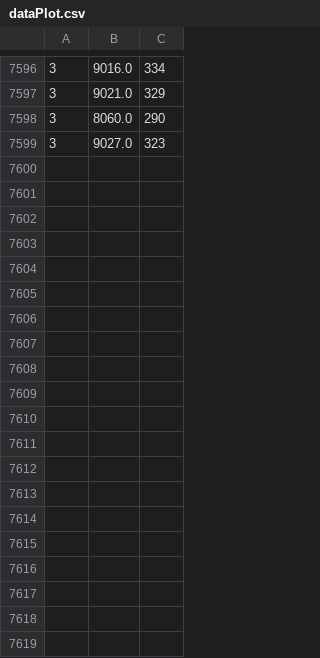
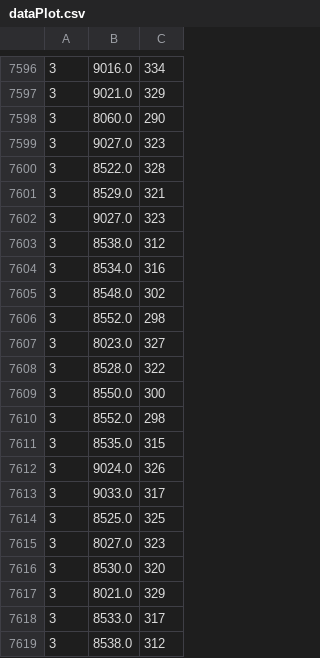
Before and after one commit to sietzeberends/Gekke-Hackers-RailNL, a CSV file: dataPlot.csv, drawn as a sheet; only a part is shown, gaps mark what is left out; the diff covers the shown part only; the diff names each change by its address in the sheet, - before the commit and + after, or states it on an @@ line.

```diff
--- a/dataPlot.csv
+++ b/dataPlot.csv
+row 7600: 3 | 8522.0 | 328
+row 7601: 3 | 8529.0 | 321
+row 7602: 3 | 9027.0 | 323
+row 7603: 3 | 8538.0 | 312
+row 7604: 3 | 8534.0 | 316
+row 7605: 3 | 8548.0 | 302
+row 7606: 3 | 8552.0 | 298
+row 7607: 3 | 8023.0 | 327
+row 7608: 3 | 8528.0 | 322
+row 7609: 3 | 8550.0 | 300
+row 7610: 3 | 8552.0 | 298
+row 7611: 3 | 8535.0 | 315
+row 7612: 3 | 9024.0 | 326
+row 7613: 3 | 9033.0 | 317
+row 7614: 3 | 8525.0 | 325
+row 7615: 3 | 8027.0 | 323
+row 7616: 3 | 8530.0 | 320
+row 7617: 3 | 8021.0 | 329
+row 7618: 3 | 8533.0 | 317
+row 7619: 3 | 8538.0 | 312
```
Also changed, not shown: 39 added rows elsewhere in this file, csvFiles/connections_visualisation.csv, 2 other files.
